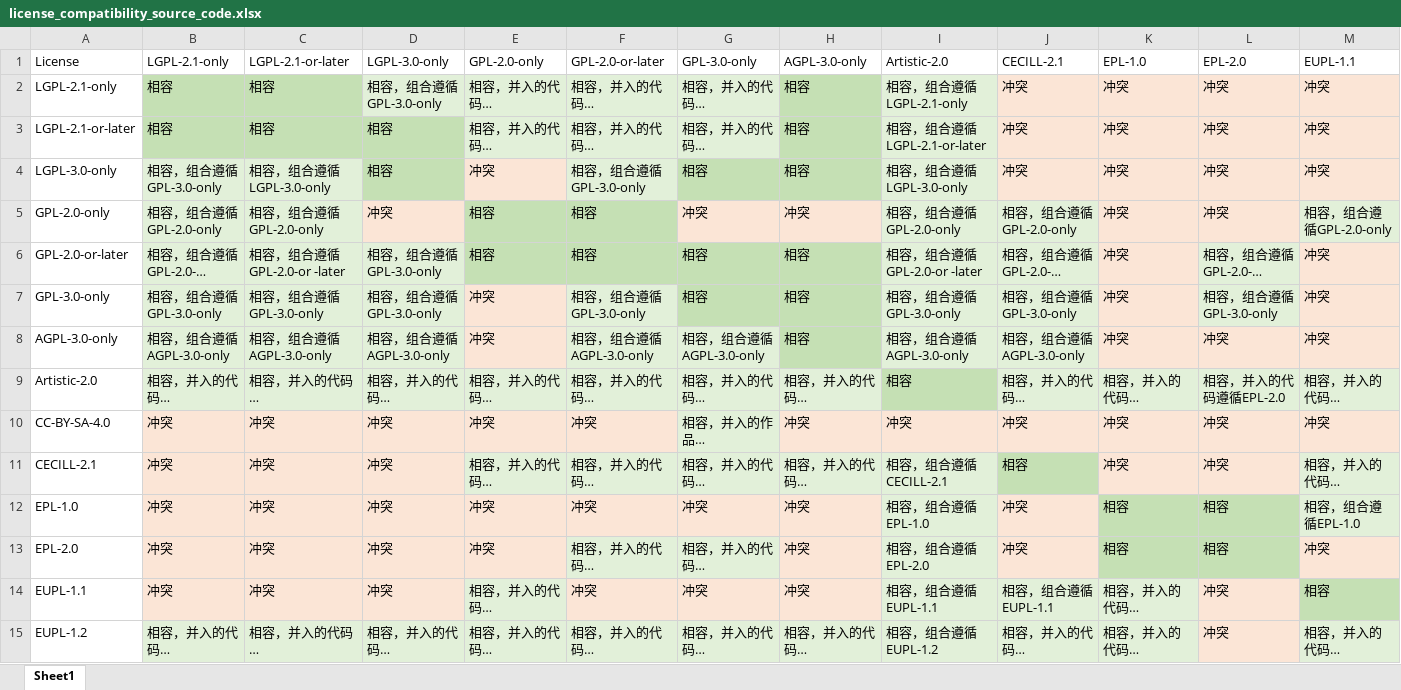
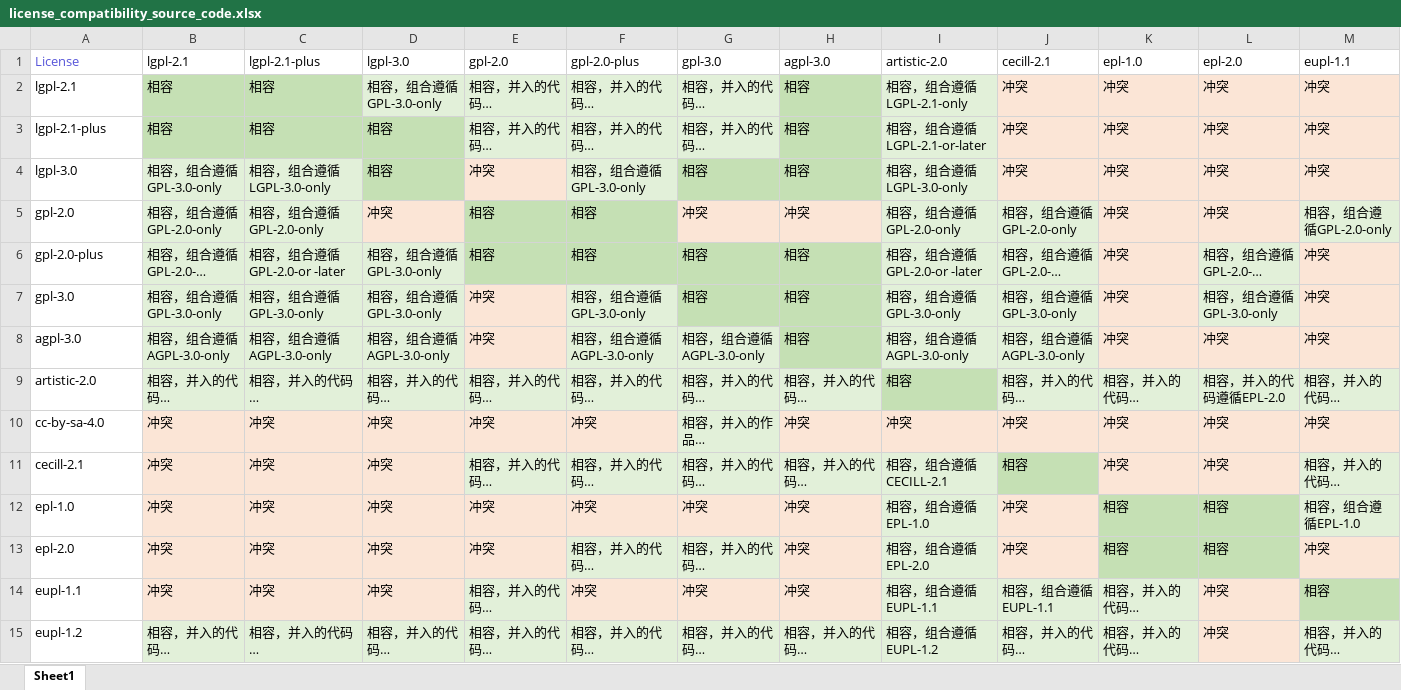
Before and after one commit to oss-compass/compass-web-service, an Excel workbook: app/assets/source/license_compatibility_source_code.xlsx, sheet Sheet1, drawn as a sheet; only a part is shown; long unchanged cells end in …; values as stored, in another font and other column widths than the file's, no borders; the diff covers the shown part only; the diff names each change by its address in the sheet, - before the commit and + after, or states it on an @@ line.

Commit message:
Update license_compatibility_source_code.xlsx
Signed-off-by: lishengbao <lishengbao147@gmail.com>

```diff
--- a/app/assets/source/license_compatibility_source_code.xlsx (sheet Sheet1)
+++ b/app/assets/source/license_compatibility_source_code.xlsx (sheet Sheet1)
-A1 text colour: black
+A1 text colour: #5755D9
-B1: LGPL-2.1-only
+B1: lgpl-2.1
-C1: LGPL-2.1-or-later
+C1: lgpl-2.1-plus
-D1: LGPL-3.0-only
+D1: lgpl-3.0
-E1: GPL-2.0-only
+E1: gpl-2.0
-F1: GPL-2.0-or-later
+F1: gpl-2.0-plus
-G1: GPL-3.0-only
+G1: gpl-3.0
-H1: AGPL-3.0-only
+H1: agpl-3.0
-I1: Artistic-2.0
+I1: artistic-2.0
-J1: CECILL-2.1
+J1: cecill-2.1
-K1: EPL-1.0
+K1: epl-1.0
-L1: EPL-2.0
+L1: epl-2.0
-M1: EUPL-1.1
+M1: eupl-1.1
-A2 (License): LGPL-2.1-only
+A2 (License): lgpl-2.1
-A3 (License): LGPL-2.1-or-later
+A3 (License): lgpl-2.1-plus
-A4 (License): LGPL-3.0-only
+A4 (License): lgpl-3.0
-A5 (License): GPL-2.0-only
+A5 (License): gpl-2.0
-A6 (License): GPL-2.0-or-later
+A6 (License): gpl-2.0-plus
-A7 (License): GPL-3.0-only
+A7 (License): gpl-3.0
-A8 (License): AGPL-3.0-only
+A8 (License): agpl-3.0
-A9 (License): Artistic-2.0
+A9 (License): artistic-2.0
-A10 (License): CC-BY-SA-4.0
+A10 (License): cc-by-sa-4.0
-A11 (License): CECILL-2.1
+A11 (License): cecill-2.1
-A12 (License): EPL-1.0
+A12 (License): epl-1.0
-A13 (License): EPL-2.0
+A13 (License): epl-2.0
-A14 (License): EUPL-1.1
+A14 (License): eupl-1.1
-A15 (License): EUPL-1.2
+A15 (License): eupl-1.2
```
Also changed, not shown: 34 edited cells elsewhere in this sheet.
